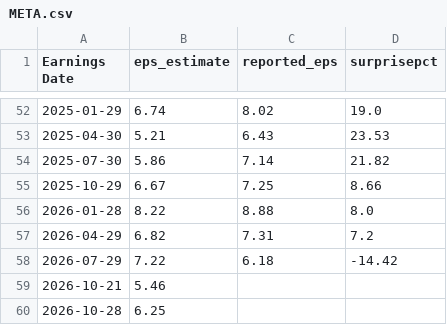
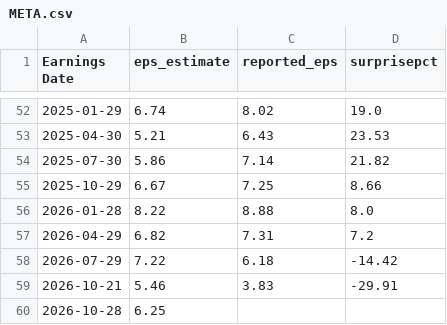
Before and after one commit to fairytrad888/ifi-lab, a CSV file: data/earnings/META.csv, drawn as a sheet; only a part is shown, gaps mark what is left out.

```diff
--- a/data/earnings/META.csv
+++ b/data/earnings/META.csv
@@ -58,3 +58,3 @@ Earnings Date,eps_estimate,reported_eps,surprisepct
 2026-07-29,7.22,6.18,-14.42
-2026-10-21,5.46,,
+2026-10-21,5.46,3.83,-29.91
 2026-10-28,6.25,,
```
Also changed, not shown: data/earnings/TSLA.csv, data/h4/XLU.csv, 33 other files.
